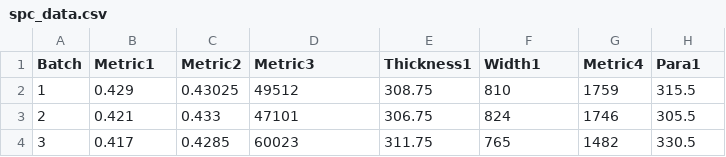
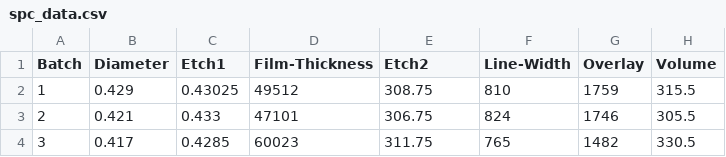
Before and after one commit to dkrizman/dash-manufacture-spc-dashboard, a CSV file: data/spc_data.csv, drawn as a sheet; only a part is shown.

```diff
--- a/data/spc_data.csv
+++ b/data/spc_data.csv
@@ -1,2 +1,2 @@
-Batch,Metric1,Metric2,Metric3,Thickness1,Width1,Metric4,Para1
+Batch,Diameter,Etch1,Film-Thickness,Etch2,Line-Width,Overlay,Volume
 1,0.429,0.43025,49512,308.75,810,1759,315.5
```
Also changed, not shown: 1 other file.
